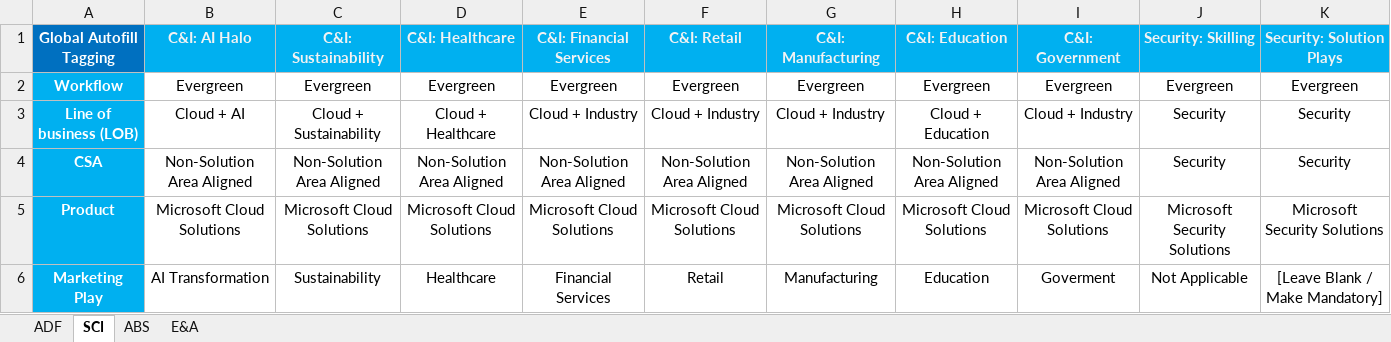
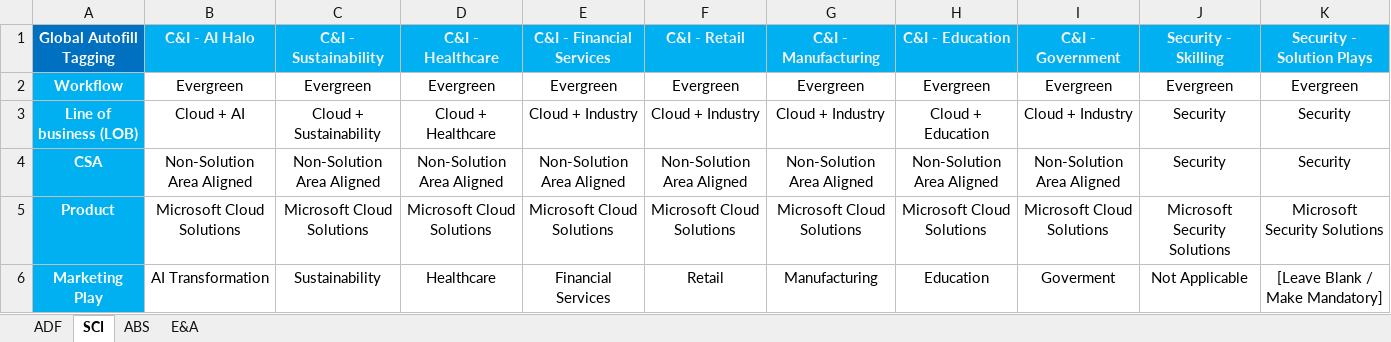
Before and after one commit to TintedAnaconda/social-localization-automation, an Excel workbook: config/Global Autofill rule.xlsx, sheet SCI, drawn as a sheet; only a part is shown; values as stored, in another font and other column widths than the file's, no borders; the diff names each change by its address in the sheet, - before the commit and + after, or states it on an @@ line.

```diff
--- a/config/Global Autofill rule.xlsx (sheet SCI)
+++ b/config/Global Autofill rule.xlsx (sheet SCI)
-B1: C&I: AI Halo
+B1: C&I - AI Halo
-C1: C&I: Sustainability
+C1: C&I - Sustainability
-D1: C&I: Healthcare
+D1: C&I - Healthcare
-E1: C&I: Financial Services
+E1: C&I - Financial Services
-F1: C&I: Retail
+F1: C&I - Retail
-G1: C&I: Manufacturing
+G1: C&I - Manufacturing
-H1: C&I: Education
+H1: C&I - Education
-I1: C&I: Government
+I1: C&I - Government
-J1: Security: Skilling
+J1: Security - Skilling
-K1: Security: Solution Plays
+K1: Security - Solution Plays
```
Also changed, not shown: sheet ADF, sheet ABS, sheet E&A, 13 other files.
